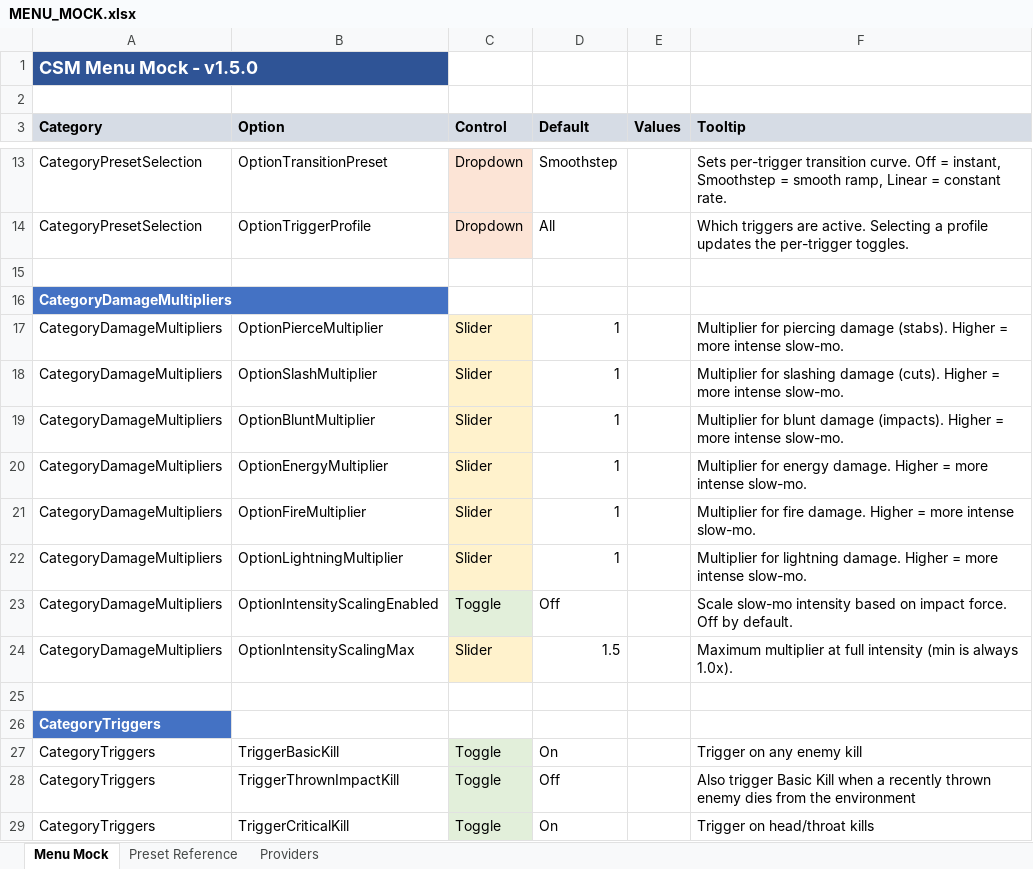
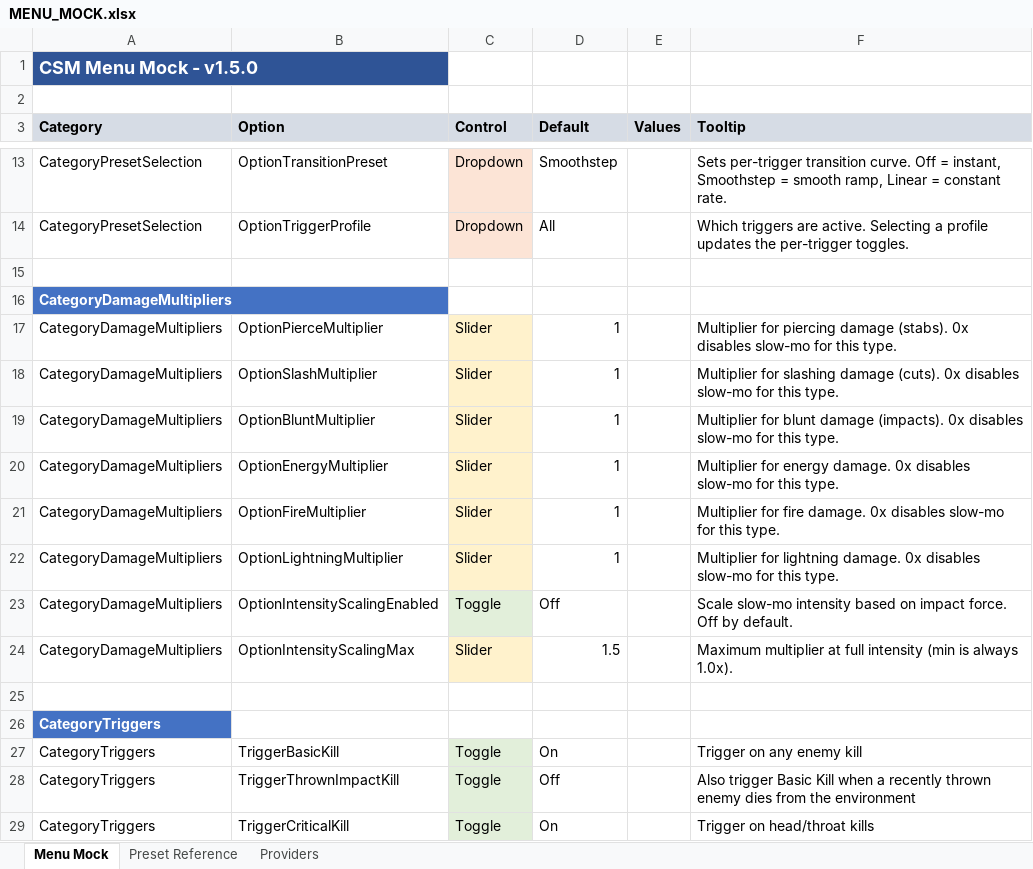
Before and after one commit to SFSorrow1968/CSM, an Excel workbook: MENU_MOCK.xlsx, sheet Menu Mock, drawn as a sheet; only a part is shown, gaps mark what is left out; values as stored, in another font and other column widths than the file's, no borders; the diff names each change by its address in the sheet, - before the commit and + after, or states it on an @@ line.

```diff
--- a/MENU_MOCK.xlsx (sheet Menu Mock)
+++ b/MENU_MOCK.xlsx (sheet Menu Mock)
-F17 (Tooltip): …damage (stabs). Higher = more intense slow-mo.
+F17 (Tooltip): …damage (stabs). 0x disables slow-mo for this type.
-F18 (Tooltip): …damage (cuts). Higher = more intense slow-mo.
+F18 (Tooltip): …damage (cuts). 0x disables slow-mo for this type.
-F19 (Tooltip): …damage (impacts). Higher = more intense slow-mo.
+F19 (Tooltip): …damage (impacts). 0x disables slow-mo for this type.
-F20 (Tooltip): …energy damage. Higher = more intense slow-mo.
+F20 (Tooltip): …energy damage. 0x disables slow-mo for this type.
-F21 (Tooltip): …fire damage. Higher = more intense slow-mo.
+F21 (Tooltip): …fire damage. 0x disables slow-mo for this type.
-F22 (Tooltip): …lightning damage. Higher = more intense slow-mo.
+F22 (Tooltip): …lightning damage. 0x disables slow-mo for this type.
```
Also changed, not shown: 2 other files.
